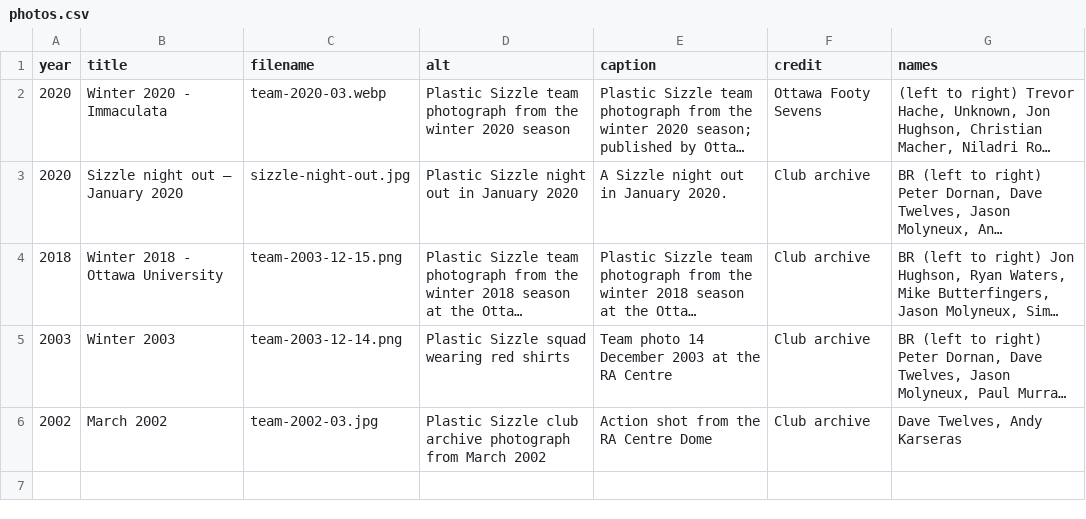
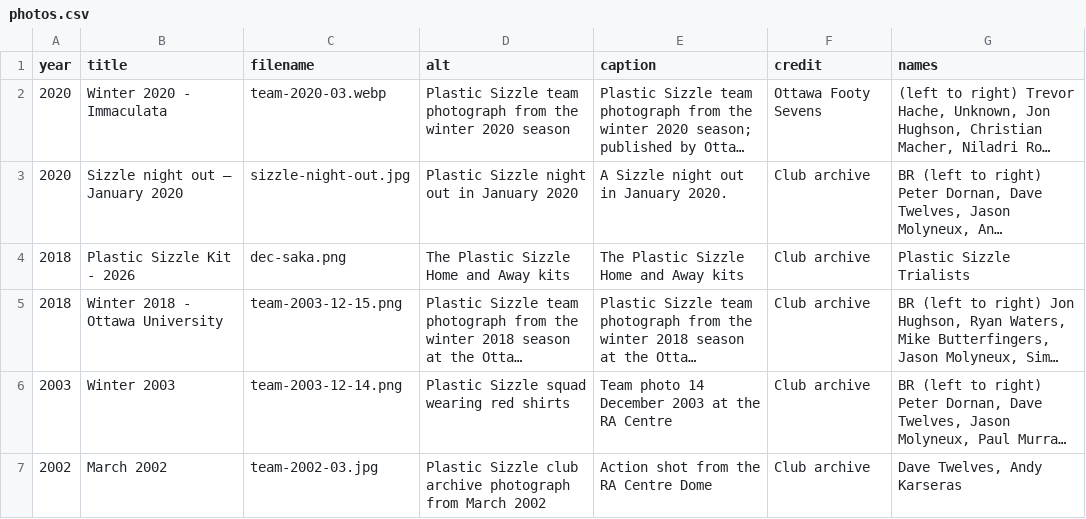
Before and after one commit to akarseras/plastic-sizzle, a CSV file: data/photos.csv, drawn as a sheet; long unchanged cells end in …; the diff names each change by its address in the sheet, - before the commit and + after, or states it on an @@ line.

Commit message:
Add Plastic Sizzle kit image as third gallery photograph

```diff
--- a/data/photos.csv
+++ b/data/photos.csv
+row 4: 2018 | Plastic Sizzle Kit - 2026 | dec-saka.png | The Plastic Sizzle Home and Away kits | The Plastic Sizzle Home and Away kits | Club archive | Plastic Sizzle Trialists
```
